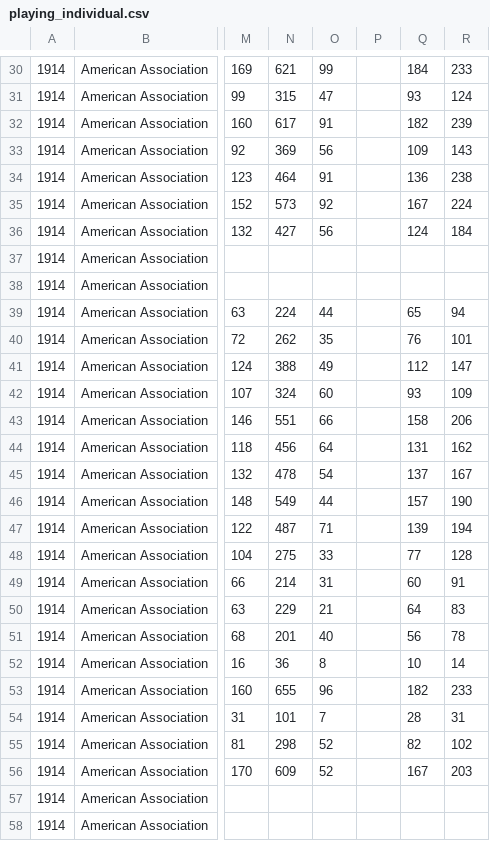
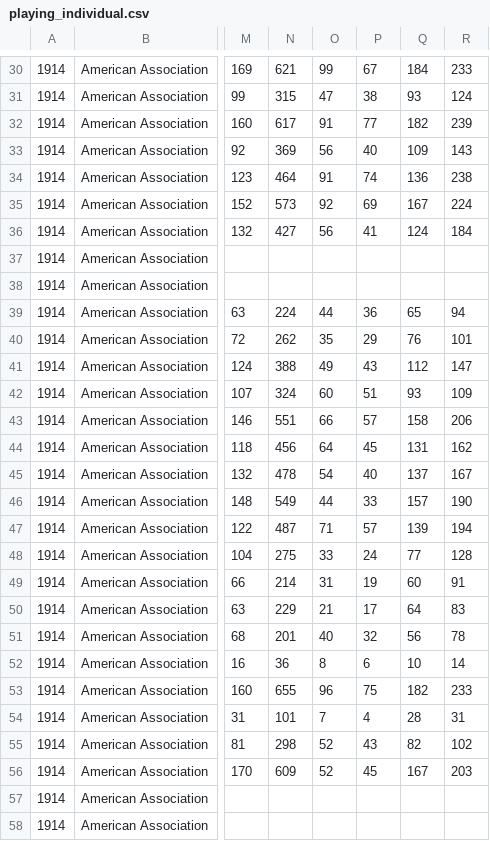
Before and after one commit to doc22940/minoraverages, a CSV file: processed/1915Reach/playing_individual.csv, drawn as a sheet; only a part is shown, gaps mark what is left out; the diff covers the shown part only; the diff names each change by its address in the sheet, - before the commit and + after, or states it on an @@ line.

```diff
--- a/processed/1915Reach/playing_individual.csv
+++ b/processed/1915Reach/playing_individual.csv
-P30: (empty)
+P30: 67
-P31: (empty)
+P31: 38
-P32: (empty)
+P32: 77
-P33: (empty)
+P33: 40
-P34: (empty)
+P34: 74
-P35: (empty)
+P35: 69
-P36: (empty)
+P36: 41
-P39: (empty)
+P39: 36
-P40: (empty)
+P40: 29
-P41: (empty)
+P41: 43
-P42: (empty)
+P42: 51
-P43: (empty)
+P43: 57
-P44: (empty)
+P44: 45
-P45: (empty)
+P45: 40
-P46: (empty)
+P46: 33
-P47: (empty)
+P47: 57
-P48: (empty)
+P48: 24
-P49: (empty)
+P49: 19
-P50: (empty)
+P50: 17
-P51: (empty)
+P51: 32
-P52: (empty)
+P52: 6
-P53: (empty)
+P53: 75
-P54: (empty)
+P54: 4
-P55: (empty)
+P55: 43
-P56: (empty)
+P56: 45
```
Also changed, not shown: 137 edited cells elsewhere in this file, 1 other file.
